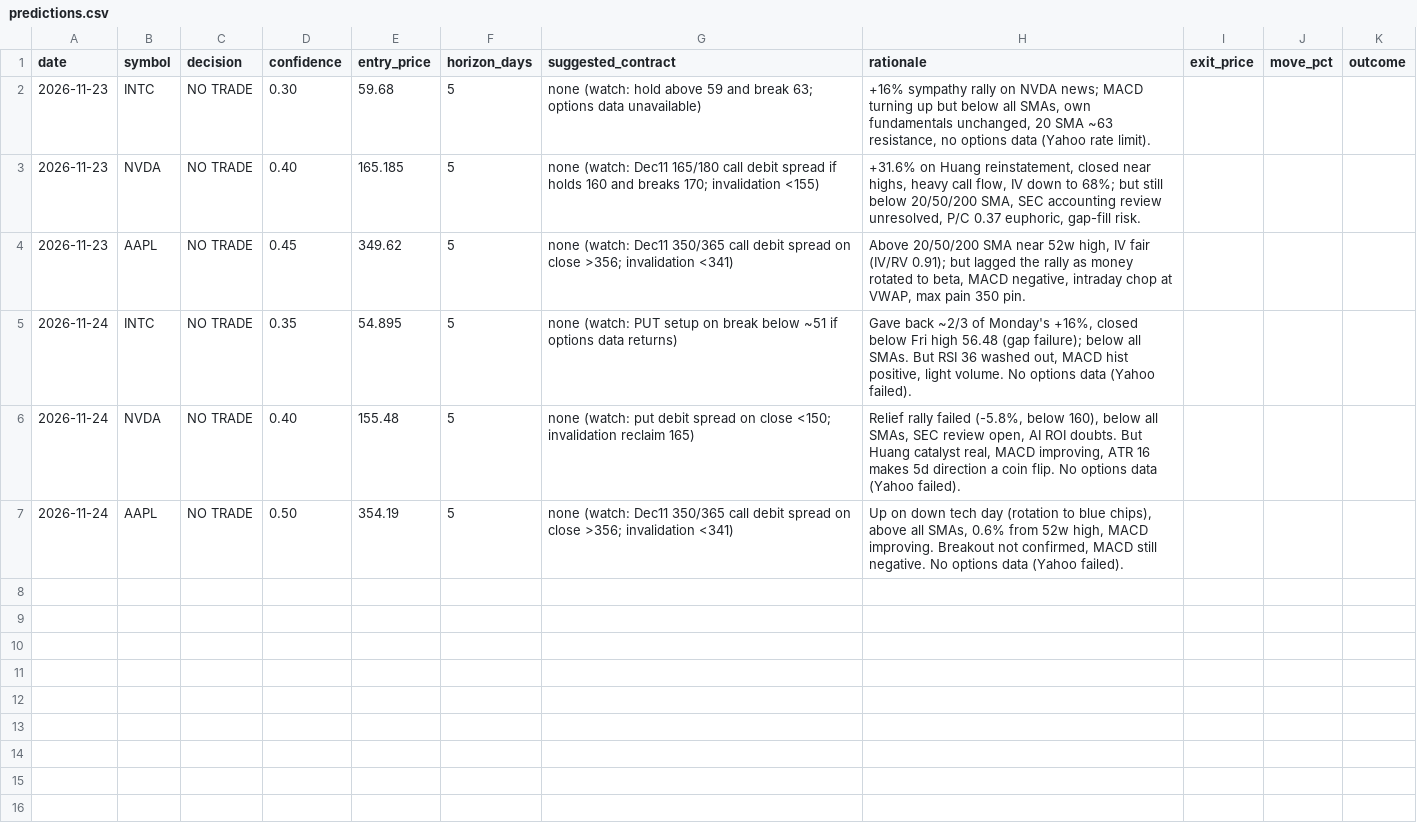
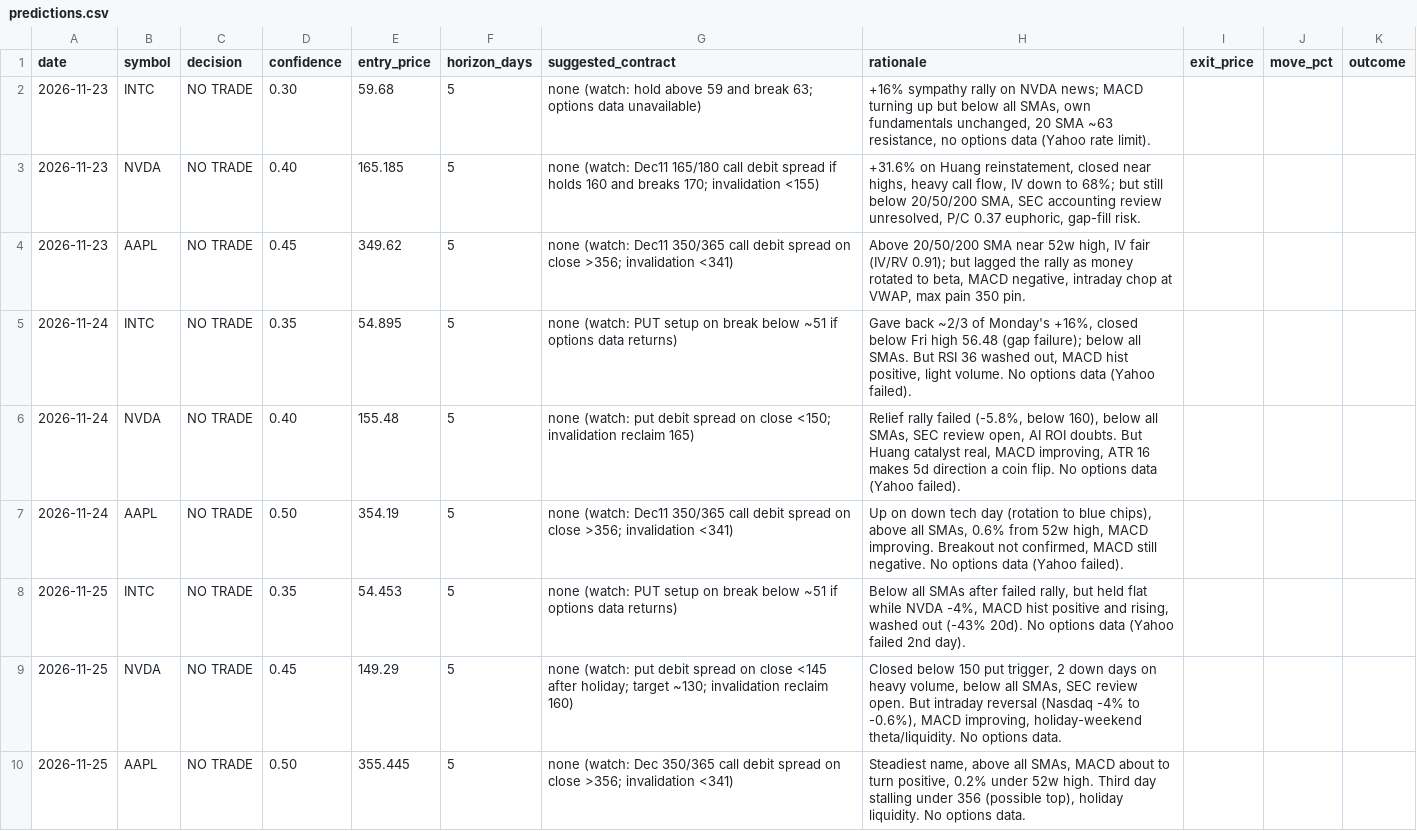
Before and after one commit to princejalaf-svg/trading, a CSV file: predictions.csv, drawn as a sheet; the diff names each change by its address in the sheet, - before the commit and + after, or states it on an @@ line.

```diff
--- a/predictions.csv
+++ b/predictions.csv
+row 8: 2026-11-25 | INTC | NO TRADE | 0.35 | 54.453 | 5 | none (watch: PUT setup on break below ~51 if options data returns) | Below all SMAs after failed rally, but held flat while NVDA -4%, MACD hist positive and rising, washed out (-43% 20d). No options data (Yahoo failed 2nd day).
+row 9: 2026-11-25 | NVDA | NO TRADE | 0.45 | 149.29 | 5 | none (watch: put debit spread on close <145 after holiday; target ~130; invalidation reclaim 160) | Closed below 150 put trigger, 2 down days on heavy volume, below all SMAs, SEC review open. But intraday reversal (Nasdaq -4% to -0.6%), MACD improving, holiday-weekend theta/liquidity. No options data.
+row 10: 2026-11-25 | AAPL | NO TRADE | 0.50 | 355.445 | 5 | none (watch: Dec 350/365 call debit spread on close >356; invalidation <341) | Steadiest name, above all SMAs, MACD about to turn positive, 0.2% under 52w high. Third day stalling under 356 (possible top), holiday liquidity. No options data.
```
Also changed, not shown: 2 other files.
